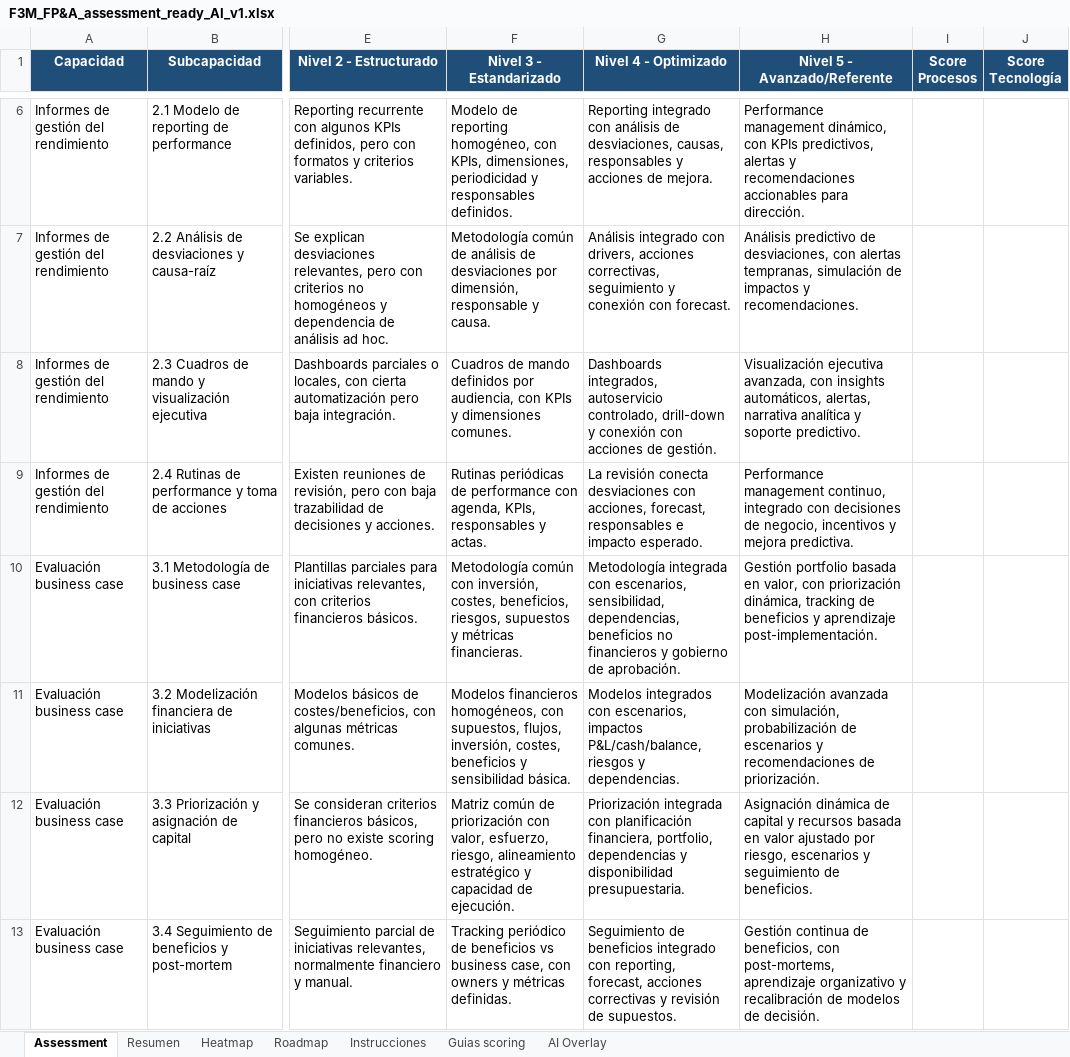
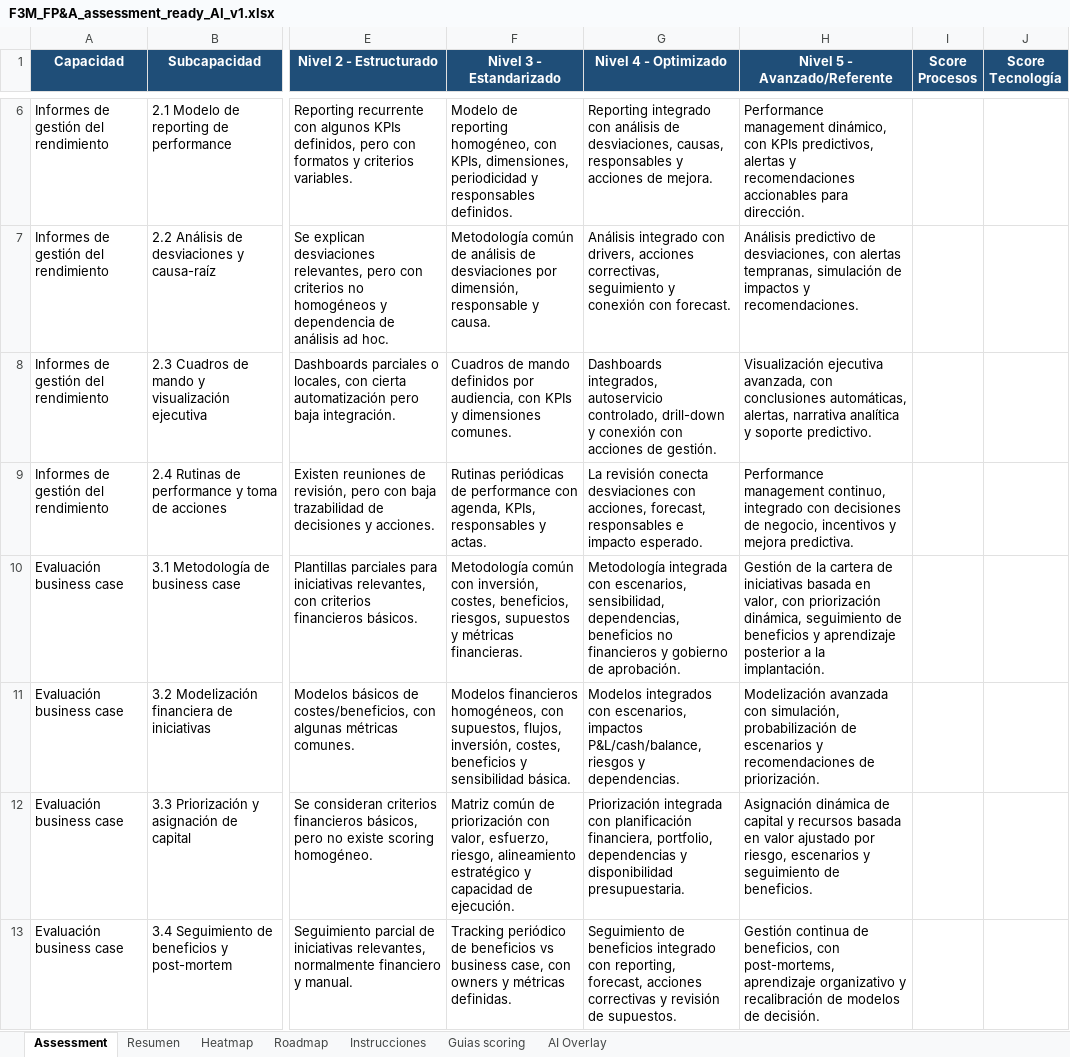
Before and after one commit to deloitte-finance-strategy/f3m-assessment, an Excel workbook: F3M_FP&A_assessment_ready_AI_v1.xlsx, sheet Assessment, drawn as a sheet; only a part is shown, gaps mark what is left out; values as stored, in another font and other column widths than the file's, no borders; conditional formats not drawn; the diff covers the shown part only; the diff names each change by its address in the sheet, - before the commit and + after, or states it on an @@ line.

```diff
--- a/F3M_FP&A_assessment_ready_AI_v1.xlsx (sheet Assessment)
+++ b/F3M_FP&A_assessment_ready_AI_v1.xlsx (sheet Assessment)
-H8 (Nivel 5 - Avanzado/Referente): …avanzada, con insights automáticos, alertas, narrativa…
+H8 (Nivel 5 - Avanzado/Referente): …avanzada, con conclusiones automáticas, alertas, narrativa…
-H10 (Nivel 5 - Avanzado/Referente): Gestión portfolio basada en valor, con priorización dinámica, tracking de beneficios y aprendizaje post-implementación.
+H10 (Nivel 5 - Avanzado/Referente): Gestión de la cartera de iniciativas basada en valor, con priorización dinámica, seguimiento de beneficios y aprendizaje posterior a la implantación.
```
Also changed, not shown: 3 edited cells elsewhere in this sheet, F3M_Controlling_assessment_ready_AI_v0.xlsx, F3M_Finanzas_Negocio_BU_assessment_ready_AI_v0.xlsx, 15 other files.
